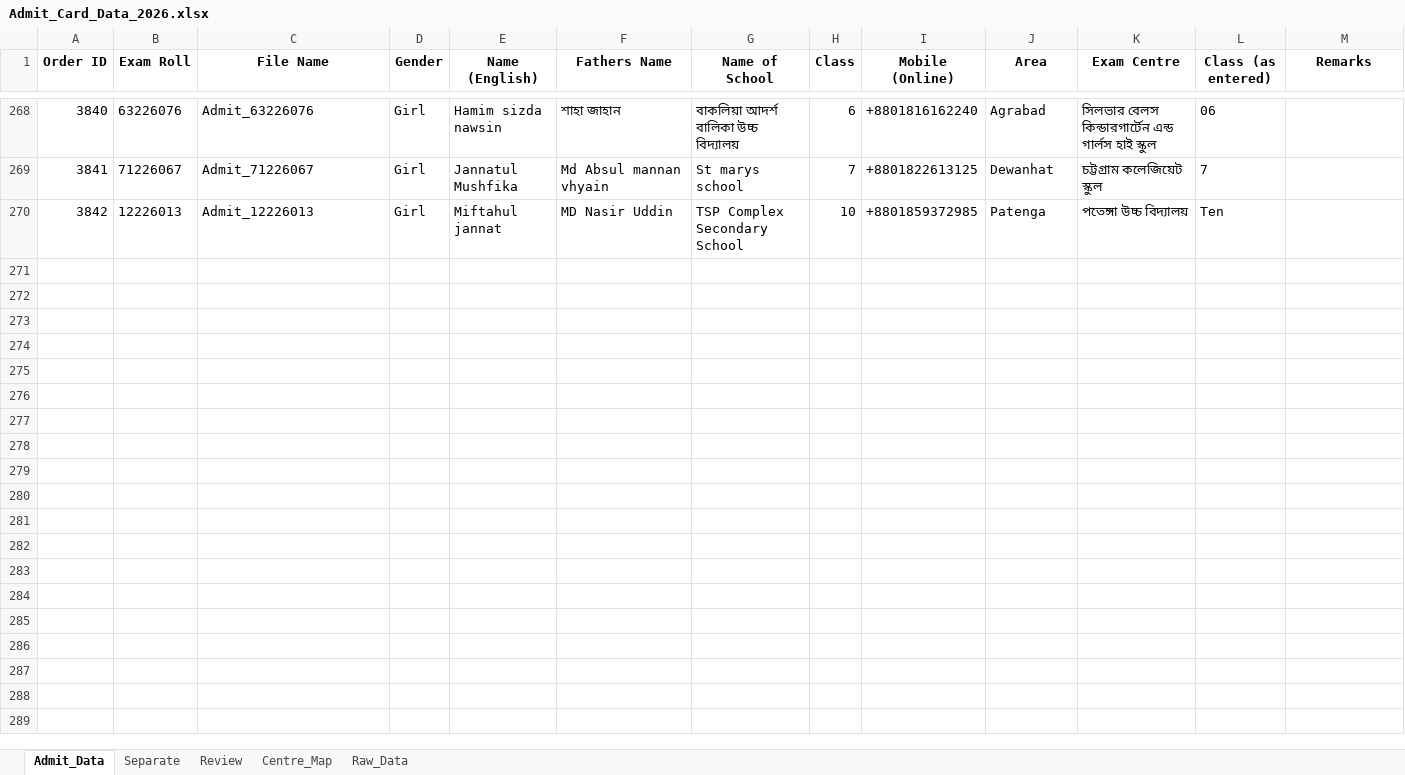
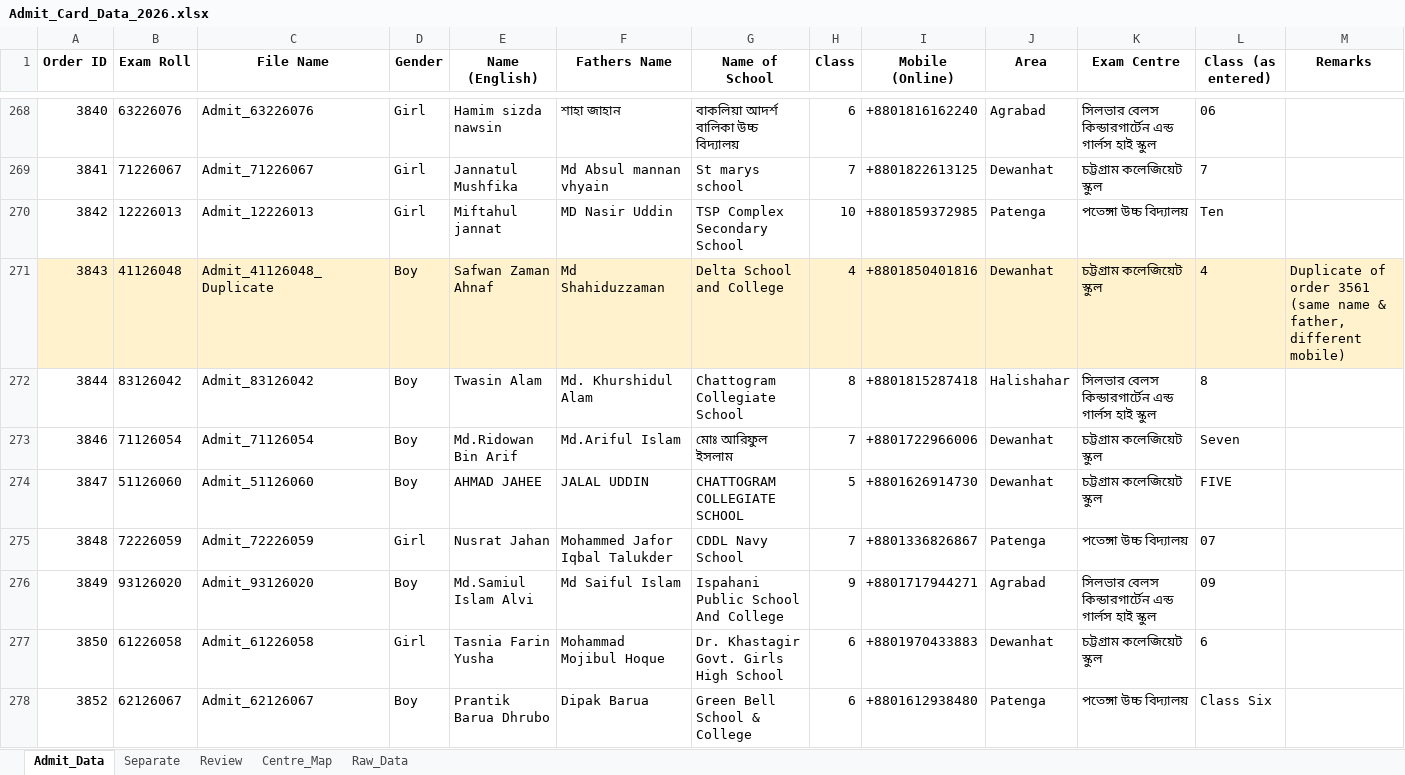
Before and after one commit to mahiiabdullah/Ankur_Admit_Card_Generation, an Excel workbook: Admit_Card_Data_2026.xlsx, sheet Admit_Data, drawn as a sheet; only a part is shown, gaps mark what is left out; values as stored, in another font and other column widths than the file's, no borders; the diff covers the shown part only; the diff names each change by its address in the sheet, - before the commit and + after, or states it on an @@ line.

```diff
--- a/Admit_Card_Data_2026.xlsx (sheet Admit_Data)
+++ b/Admit_Card_Data_2026.xlsx (sheet Admit_Data)
+row 271: 3843 | 41126048 | Admit_41126048_Duplicate | Boy | Safwan Zaman Ahnaf | Md Shahiduzzaman | Delta School and College | 4 | +8801850401816 | Dewanhat | চট্টগ্রাম কলেজিয়েট স্কুল | 4 | Duplicate of order 3561 (same name & father, different mobile)
+row 272: 3844 | 83126042 | Admit_83126042 | Boy | Twasin Alam | Md. Khurshidul Alam | Chattogram Collegiate School | 8 | +8801815287418 | Halishahar | সিলভার বেলস কিন্ডারগার্টেন এন্ড গার্লস হাই স্কুল | 8
+row 273: 3846 | 71126054 | Admit_71126054 | Boy | Md.Ridowan Bin Arif | Md.Ariful Islam | মোঃ আরিফুল ইসলাম | 7 | +8801722966006 | Dewanhat | চট্টগ্রাম কলেজিয়েট স্কুল | Seven
+row 274: 3847 | 51126060 | Admit_51126060 | Boy | AHMAD JAHEE | JALAL UDDIN | CHATTOGRAM COLLEGIATE SCHOOL | 5 | +8801626914730 | Dewanhat | চট্টগ্রাম কলেজিয়েট স্কুল | FIVE
+row 275: 3848 | 72226059 | Admit_72226059 | Girl | Nusrat Jahan | Mohammed Jafor Iqbal Talukder | CDDL Navy School | 7 | +8801336826867 | Patenga | পতেঙ্গা উচ্চ বিদ্যালয় | 07
+row 276: 3849 | 93126020 | Admit_93126020 | Boy | Md.Samiul Islam Alvi | Md Saiful Islam | Ispahani Public School And College | 9 | +8801717944271 | Agrabad | সিলভার বেলস কিন্ডারগার্টেন এন্ড গার্লস হাই স্কুল | 09
+row 277: 3850 | 61226058 | Admit_61226058 | Girl | Tasnia Farin Yusha | Mohammad Mojibul Hoque | Dr. Khastagir Govt. Girls High School | 6 | +8801970433883 | Dewanhat | চট্টগ্রাম কলেজিয়েট স্কুল | 6
+row 278: 3852 | 62126067 | Admit_62126067 | Boy | Prantik Barua Dhrubo | Dipak Barua | Green Bell School & College | 6 | +8801612938480 | Patenga | পতেঙ্গা উচ্চ বিদ্যালয় | Class Six
```
Also changed, not shown: 7 added rows elsewhere in this sheet, sheet Raw_Data, sheet Review, sheet Centre_Map, Student data.xlsx, 35 other files.
